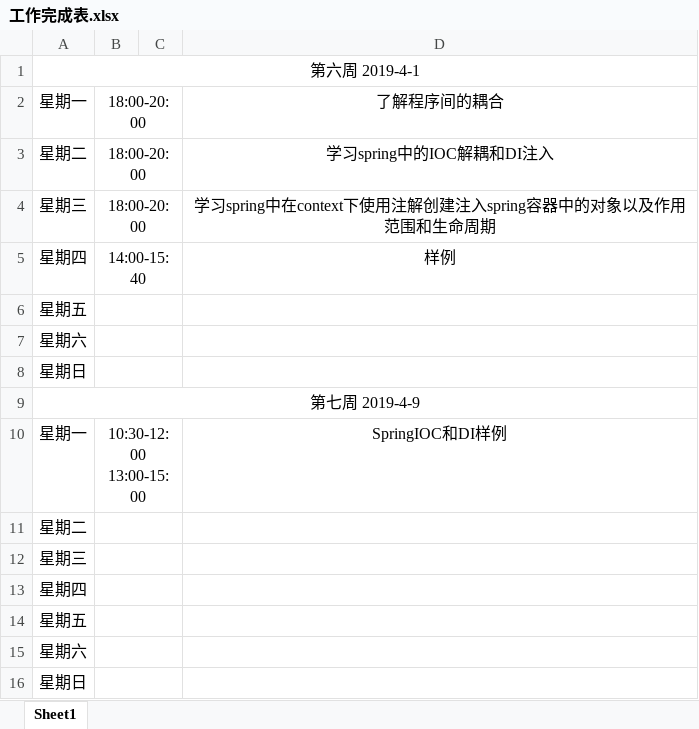
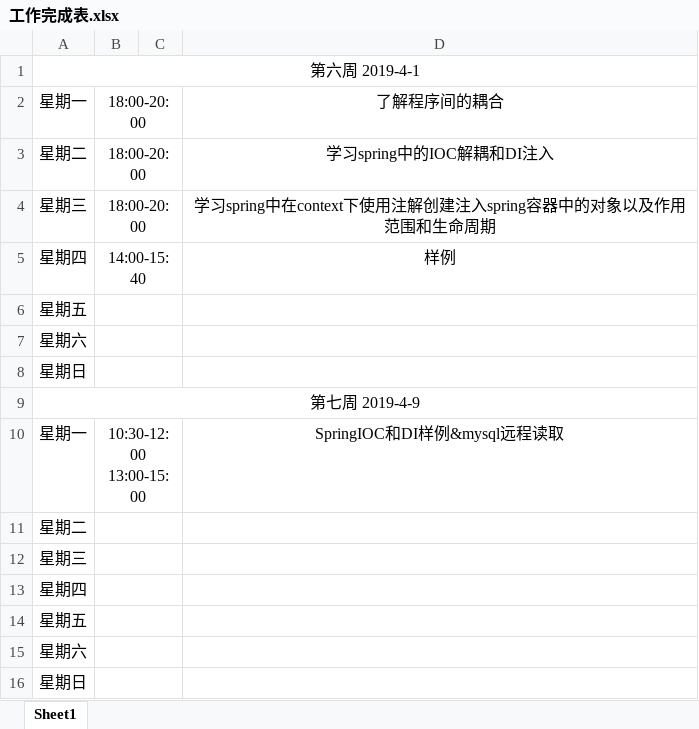
Before and after one commit to ly934060690/OSALS, an Excel workbook: 201708044207XPJ/工作完成表.xlsx, sheet Sheet1, drawn as a sheet; values as stored, in another font and other column widths than the file's, no borders; the diff names each change by its address in the sheet, - before the commit and + after, or states it on an @@ line.

```diff
--- a/201708044207XPJ/工作完成表.xlsx (sheet Sheet1)
+++ b/201708044207XPJ/工作完成表.xlsx (sheet Sheet1)
-D10: SpringIOC和DI样例
+D10: SpringIOC和DI样例&mysql远程读取
```
Also changed, not shown: 1 other file.
